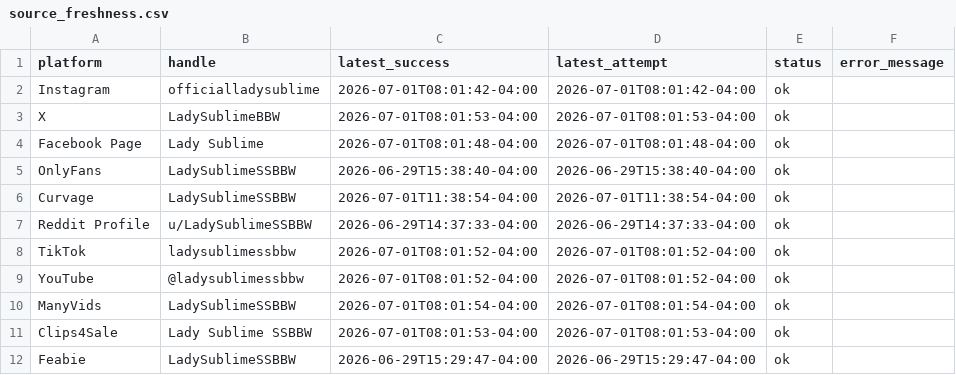
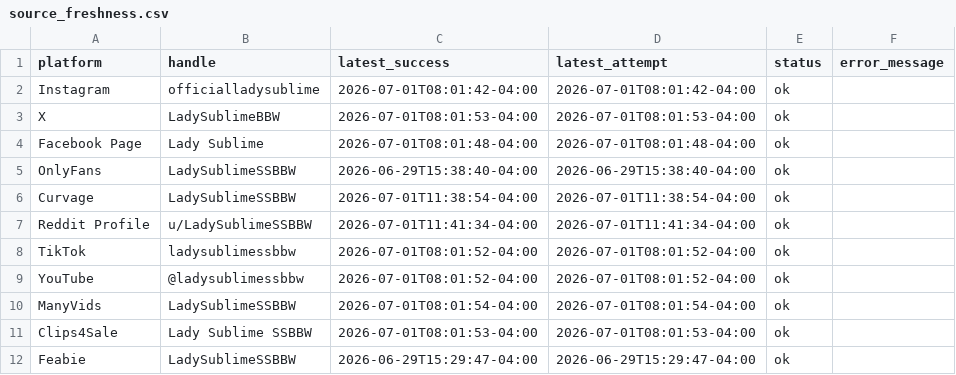
Before and after one commit to Trippaeon3/sublime-social-tracker-site, a CSV file: dashboard/data/source_freshness.csv, drawn as a sheet.

```diff
--- a/dashboard/data/source_freshness.csv
+++ b/dashboard/data/source_freshness.csv
@@ -6,3 +6,3 @@ OnlyFans,LadySublimeSSBBW,2026-06-29T15:38:40-04:00,2026-06-29T15:38:40-04:00,ok
 Curvage,LadySublimeSSBBW,2026-07-01T11:38:54-04:00,2026-07-01T11:38:54-04:00,ok,
-Reddit Profile,u/LadySublimeSSBBW,2026-06-29T14:37:33-04:00,2026-06-29T14:37:33-04:00,ok,
+Reddit Profile,u/LadySublimeSSBBW,2026-07-01T11:41:34-04:00,2026-07-01T11:41:34-04:00,ok,
 TikTok,ladysublimessbbw,2026-07-01T08:01:52-04:00,2026-07-01T08:01:52-04:00,ok,
```
Also changed, not shown: dashboard/data/daily_history.csv, dashboard/data/platform_summary.csv, 3 other files.
